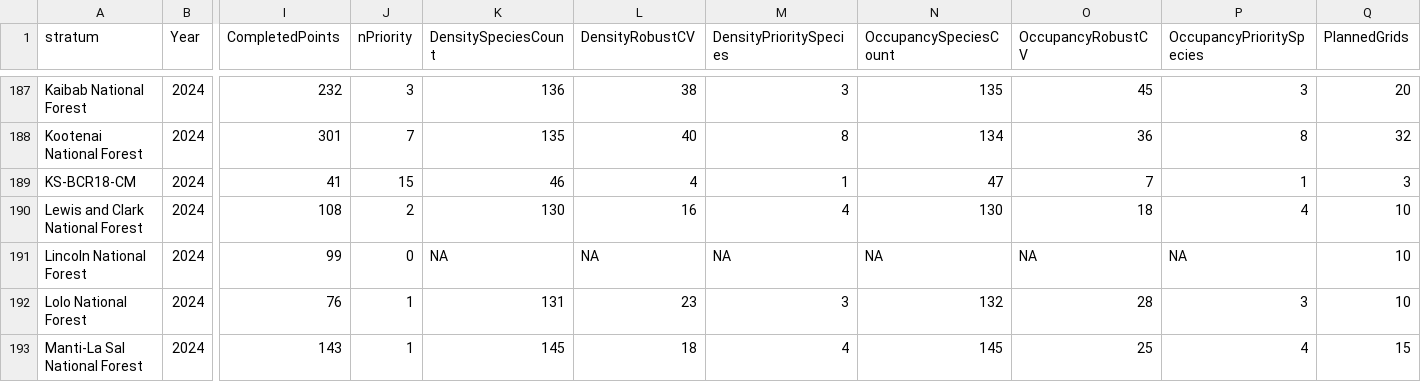
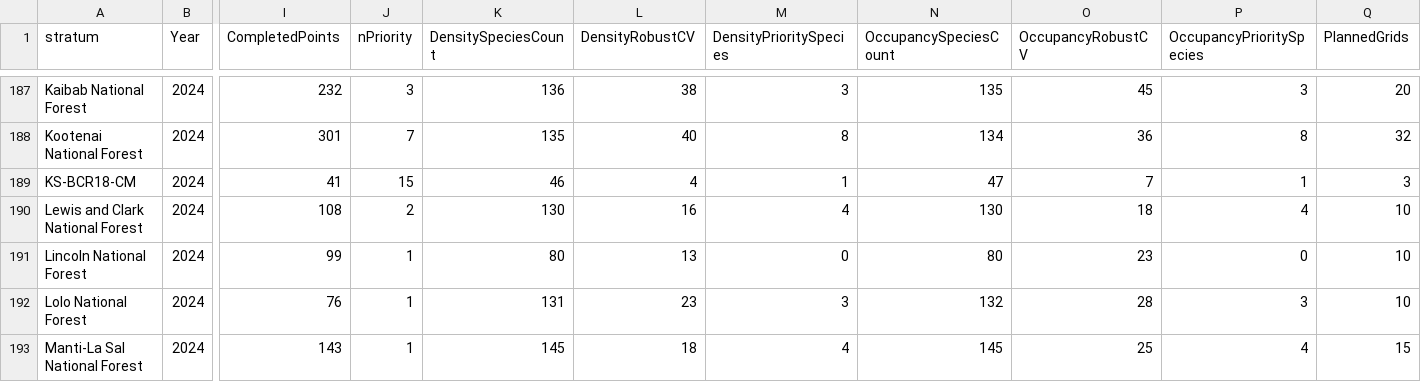
Before and after one commit to Bird-Conservancy-of-the-Rockies/IMBCR_AnnualReport_2024, a CSV file: data/2024_annualreportdata.csv, drawn as a sheet; only a part is shown, gaps mark what is left out; the diff names each change by its address in the sheet, - before the commit and + after, or states it on an @@ line.

Commit message:
fix error for Lincoln NF

```diff
--- a/data/2024_annualreportdata.csv
+++ b/data/2024_annualreportdata.csv
-J191 (nPriority): 0
+J191 (nPriority): 1
-K191 (DensitySpeciesCount): NA
+K191 (DensitySpeciesCount): 80
-L191 (DensityRobustCV): NA
+L191 (DensityRobustCV): 13
-M191 (DensityPrioritySpecies): NA
+M191 (DensityPrioritySpecies): 0
-N191 (OccupancySpeciesCount): NA
+N191 (OccupancySpeciesCount): 80
-O191 (OccupancyRobustCV): NA
+O191 (OccupancyRobustCV): 23
-P191 (OccupancyPrioritySpecies): NA
+P191 (OccupancyPrioritySpecies): 0
```
